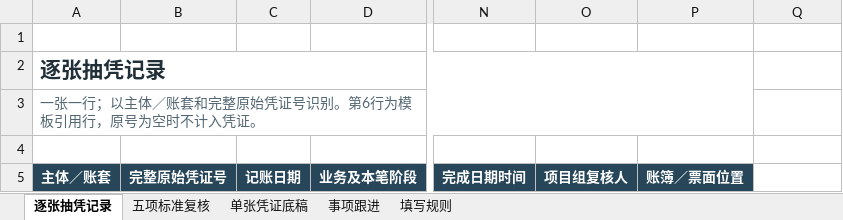
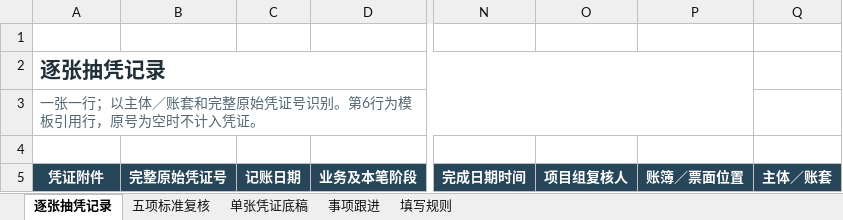
Before and after one commit to quanfanpro-code/audit-voucher-check, an Excel workbook: assets/抽凭检查底稿_空白模板.xlsx, sheet 逐张抽凭记录, drawn as a sheet; only a part is shown, gaps mark what is left out; values as stored, in another font and other column widths than the file's, no borders; the diff names each change by its address in the sheet, - before the commit and + after, or states it on an @@ line.

```diff
--- a/assets/抽凭检查底稿_空白模板.xlsx (sheet 逐张抽凭记录)
+++ b/assets/抽凭检查底稿_空白模板.xlsx (sheet 逐张抽凭记录)
-A5: 主体／账套
+A5: 凭证附件
-Q5: (empty)
+Q5: 主体／账套
-Q5 fill: none
+Q5 fill: #27465A
```
Also changed, not shown: sheet 单张凭证底稿, sheet 填写规则, 5 other files.
